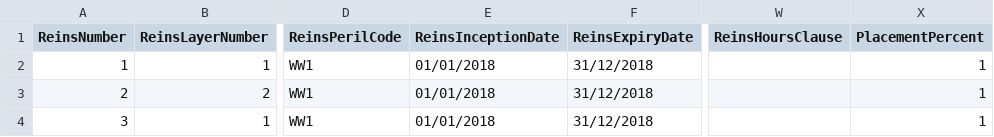
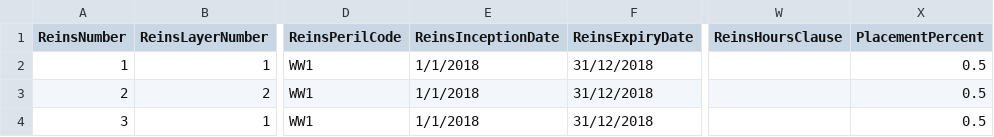
Before and after one commit to OasisLMF/ReinsuranceTestTool, a CSV file: examples/multiple_CAT_XL/ri_info.csv, drawn as a sheet; only a part is shown, gaps mark what is left out; the diff names each change by its address in the sheet, - before the commit and + after, or states it on an @@ line.

Commit message:
updated percentplaced to 50%

```diff
--- a/examples/multiple_CAT_XL/ri_info.csv
+++ b/examples/multiple_CAT_XL/ri_info.csv
-E2:E4 (ReinsInceptionDate): 01/01/2018
+E2:E4 (ReinsInceptionDate): 1/1/2018
-X2:X4 (PlacementPercent): 1
+X2:X4 (PlacementPercent): 0.5
```
